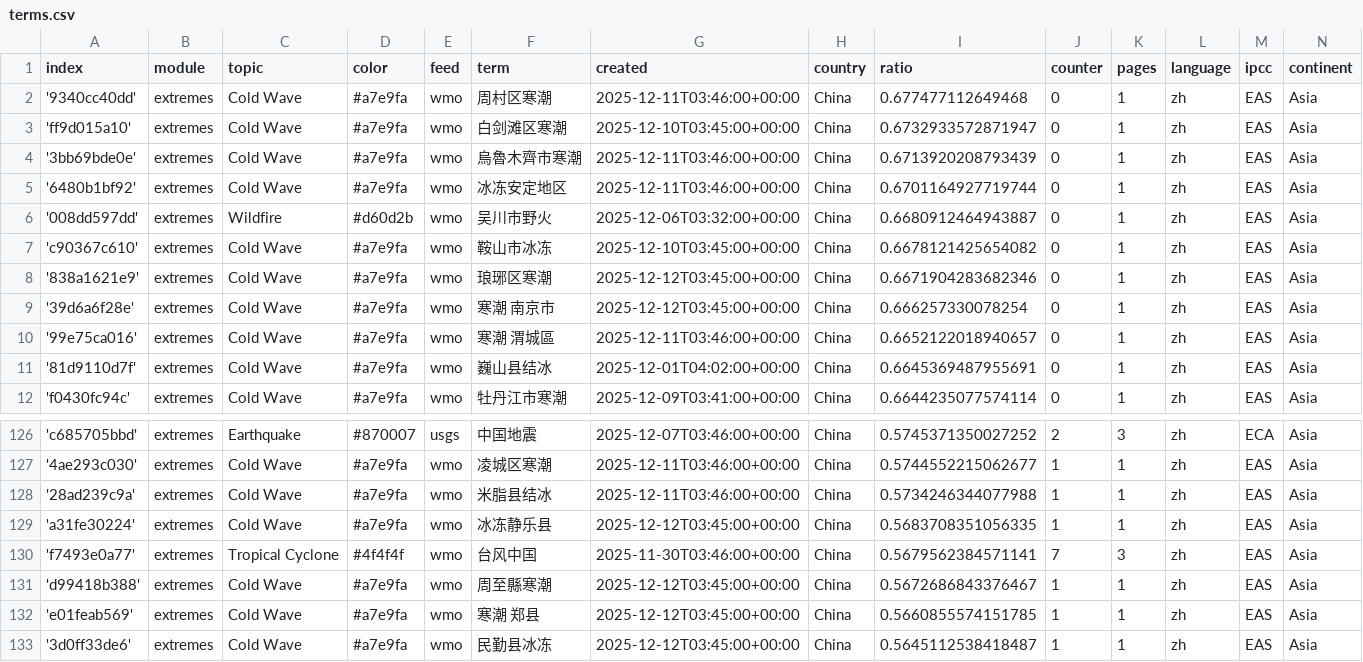
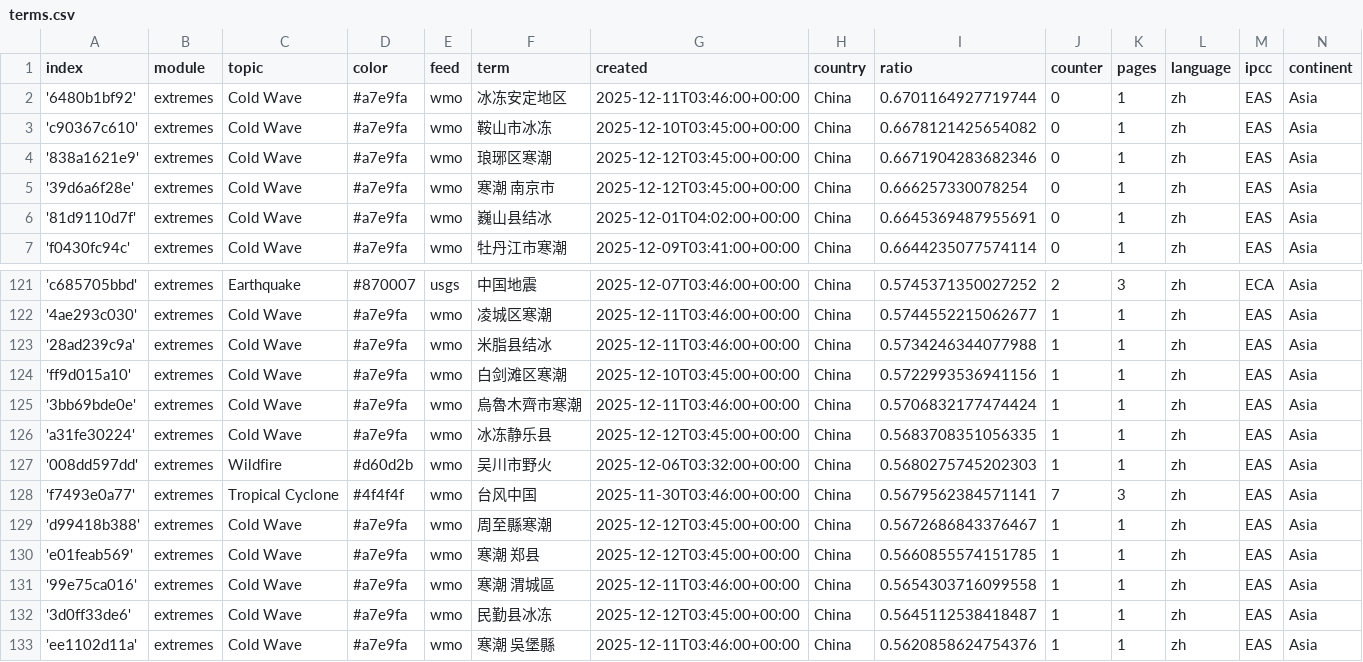
Before and after one commit to tapio-22-Digitale-Methoden-News/chineseExtremes, a CSV file: terms.csv, drawn as a sheet; only a part is shown, gaps mark what is left out; the shorter side is filled out with more unchanged rows.

Commit message:
Commit from GitHub Actions (harvest:0.0)

```diff
--- a/terms.csv
+++ b/terms.csv
@@ -1,7 +1,3 @@
 index,module,topic,color,feed,term,created,country,ratio,counter,pages,language,ipcc,continent
-'9340cc40dd',extremes,Cold Wave,#a7e9fa,wmo,周村区寒潮,2025-12-11T03:46:00+00:00,China,0.677477112649468,0,1,zh,EAS,Asia
-'ff9d015a10',extremes,Cold Wave,#a7e9fa,wmo,白剑滩区寒潮,2025-12-10T03:45:00+00:00,China,0.6732933572871947,0,1,zh,EAS,Asia
-'3bb69bde0e',extremes,Cold Wave,#a7e9fa,wmo,烏魯木齊市寒潮,2025-12-11T03:46:00+00:00,China,0.6713920208793439,0,1,zh,EAS,Asia
 '6480b1bf92',extremes,Cold Wave,#a7e9fa,wmo,冰冻安定地区,2025-12-11T03:46:00+00:00,China,0.6701164927719744,0,1,zh,EAS,Asia
-'008dd597dd',extremes,Wildfire,#d60d2b,wmo,吴川市野火,2025-12-06T03:32:00+00:00,China,0.6680912464943887,0,1,zh,EAS,Asia
 'c90367c610',extremes,Cold Wave,#a7e9fa,wmo,鞍山市冰冻,2025-12-10T03:45:00+00:00,China,0.6678121425654082,0,1,zh,EAS,Asia
@@ -9,3 +5,2 @@ index,module,topic,color,feed,term,created,country,ratio,counter,pages,language,
 '39d6a6f28e',extremes,Cold Wave,#a7e9fa,wmo,寒潮 南京市,2025-12-12T03:45:00+00:00,China,0.666257330078254,0,1,zh,EAS,Asia
-'99e75ca016',extremes,Cold Wave,#a7e9fa,wmo,寒潮 渭城區,2025-12-11T03:46:00+00:00,China,0.6652122018940657,0,1,zh,EAS,Asia
 '81d9110d7f',extremes,Cold Wave,#a7e9fa,wmo,巍山县结冰,2025-12-01T04:02:00+00:00,China,0.6645369487955691,0,1,zh,EAS,Asia
@@ -128,3 +123,6 @@ index,module,topic,color,feed,term,created,country,ratio,counter,pages,language,
 '28ad239c9a',extremes,Cold Wave,#a7e9fa,wmo,米脂县结冰,2025-12-11T03:46:00+00:00,China,0.5734246344077988,1,1,zh,EAS,Asia
+'ff9d015a10',extremes,Cold Wave,#a7e9fa,wmo,白剑滩区寒潮,2025-12-10T03:45:00+00:00,China,0.5722993536941156,1,1,zh,EAS,Asia
+'3bb69bde0e',extremes,Cold Wave,#a7e9fa,wmo,烏魯木齊市寒潮,2025-12-11T03:46:00+00:00,China,0.5706832177474424,1,1,zh,EAS,Asia
 'a31fe30224',extremes,Cold Wave,#a7e9fa,wmo,冰冻静乐县,2025-12-12T03:45:00+00:00,China,0.5683708351056335,1,1,zh,EAS,Asia
+'008dd597dd',extremes,Wildfire,#d60d2b,wmo,吴川市野火,2025-12-06T03:32:00+00:00,China,0.5680275745202303,1,1,zh,EAS,Asia
 'f7493e0a77',extremes,Tropical Cyclone,#4f4f4f,wmo,台风中国,2025-11-30T03:46:00+00:00,China,0.5679562384571141,7,3,zh,EAS,Asia
@@ -132,2 +130,3 @@ index,module,topic,color,feed,term,created,country,ratio,counter,pages,language,
 'e01feab569',extremes,Cold Wave,#a7e9fa,wmo,寒潮 郑县,2025-12-12T03:45:00+00:00,China,0.5660855574151785,1,1,zh,EAS,Asia
+'99e75ca016',extremes,Cold Wave,#a7e9fa,wmo,寒潮 渭城區,2025-12-11T03:46:00+00:00,China,0.5654303716099558,1,1,zh,EAS,Asia
 '3d0ff33de6',extremes,Cold Wave,#a7e9fa,wmo,民勤县冰冻,2025-12-12T03:45:00+00:00,China,0.5645112538418487,1,1,zh,EAS,Asia
```
